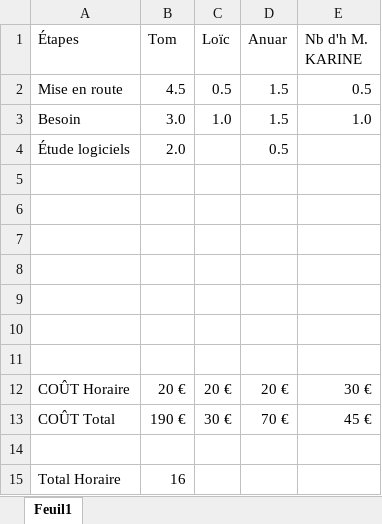
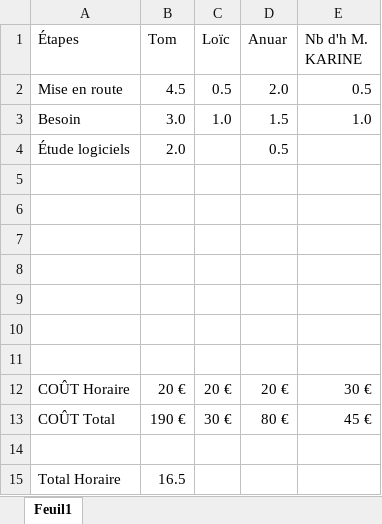
Before and after one commit to Frizzbii/Serious-Game-MMI, an Excel workbook: 1 - Avant Projet/1 - Échanges/6 - Plan de charges.xlsx, sheet Feuil1, drawn as a sheet; values as stored, in another font and other column widths than the file's, no borders; table styles not drawn; the diff names each change by its address in the sheet, - before the commit and + after, or states it on an @@ line.

```diff
--- a/1 - Avant Projet/1 - Échanges/6 - Plan de charges.xlsx (sheet Feuil1)
+++ b/1 - Avant Projet/1 - Échanges/6 - Plan de charges.xlsx (sheet Feuil1)
-D2 (Anuar): 1.5
+D2 (Anuar): 2.0
-D13 (Anuar): 70 €
+D13 (Anuar): 80 €
-B15 (Tom): 16
+B15 (Tom): 16.5
```
Also changed, not shown: 1 - Avant Projet/2 - Outils/10 - QQOQCP-C CDV Projet.xlsx, 1 - Avant Projet/2 - Outils/5 - QQOQCP-C Besoin.xlsx, 1 other file.
